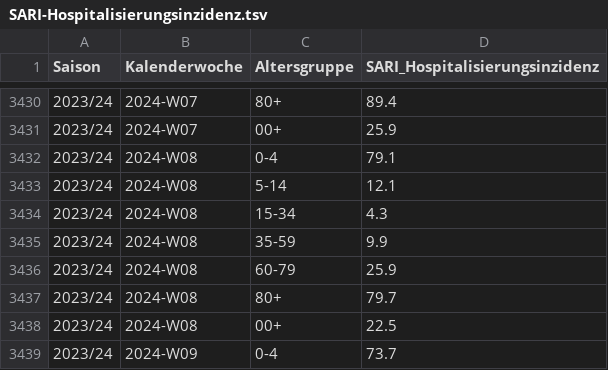
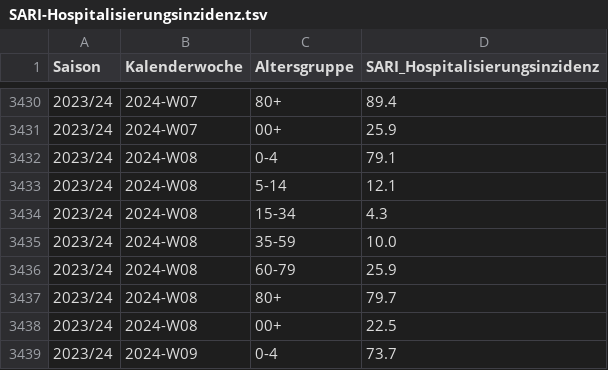
Before and after one commit to robert-koch-institut/SARI-Hospitalisierungsinzidenz, a TSV file: SARI-Hospitalisierungsinzidenz.tsv, drawn as a sheet; only a part is shown, gaps mark what is left out; the diff covers the shown part only.

```diff
--- a/SARI-Hospitalisierungsinzidenz.tsv
+++ b/SARI-Hospitalisierungsinzidenz.tsv
@@ -3434,3 +3434,3 @@ Saison	Kalenderwoche	Altersgruppe	SARI_Hospitalisierungsinzidenz
 2023/24	2024-W08	15-34	4.3
-2023/24	2024-W08	35-59	9.9
+2023/24	2024-W08	35-59	10.0
 2023/24	2024-W08	60-79	25.9
```
Also changed, not shown: 7 added rows and 53 edited cells elsewhere in this file, 7 other files.
